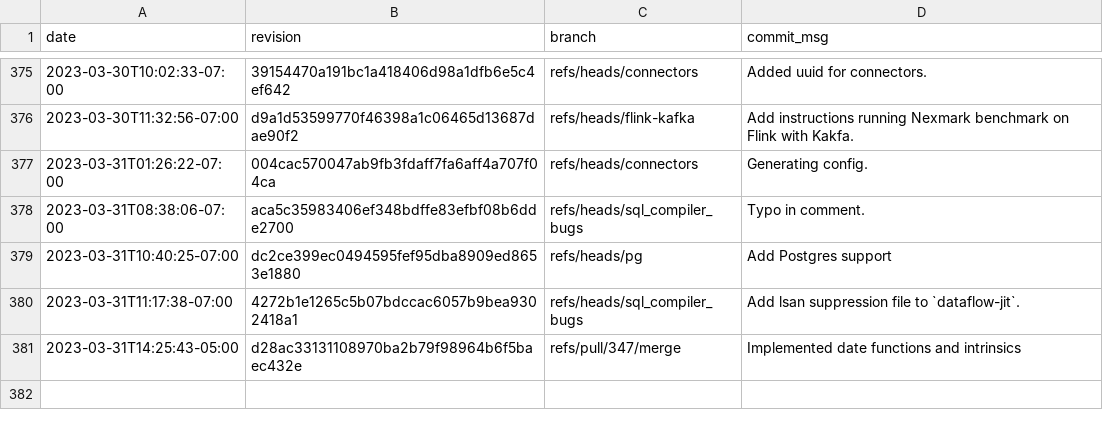
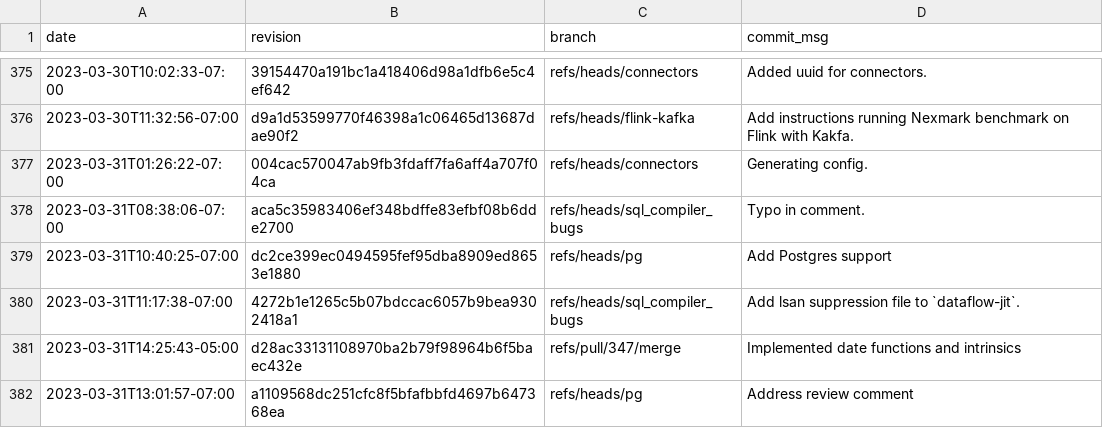
Before and after one commit to gz/dbsp-benchmarks, a CSV file: _data/skylake-2x.csv, drawn as a sheet; only a part is shown, gaps mark what is left out; the diff names each change by its address in the sheet, - before the commit and + after, or states it on an @@ line.

Commit message:
Added benchmark results for a1109568dc251cfc8f5bfafbbfd4697b647368ea.

```diff
--- a/_data/skylake-2x.csv
+++ b/_data/skylake-2x.csv
+row 382: 2023-03-31T13:01:57-07:00 | a1109568dc251cfc8f5bfafbbfd4697b647368ea | refs/heads/pg | Address review comment
```
Also changed, not shown: 8 other files.
